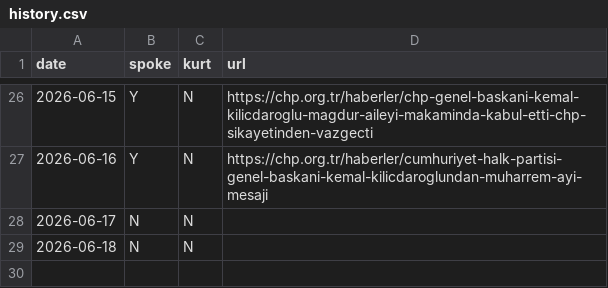
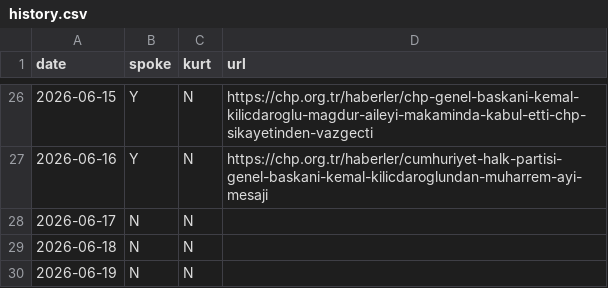
Before and after one commit to ayberkyagiz/ozelkurtdedimi, a CSV file: history.csv, drawn as a sheet; only a part is shown, gaps mark what is left out.

```diff
--- a/history.csv
+++ b/history.csv
@@ -29 +29,2 @@ date,spoke,kurt,url
 2026-06-18,N,N,
+2026-06-19,N,N,
```
Also changed, not shown: 1 other file.
